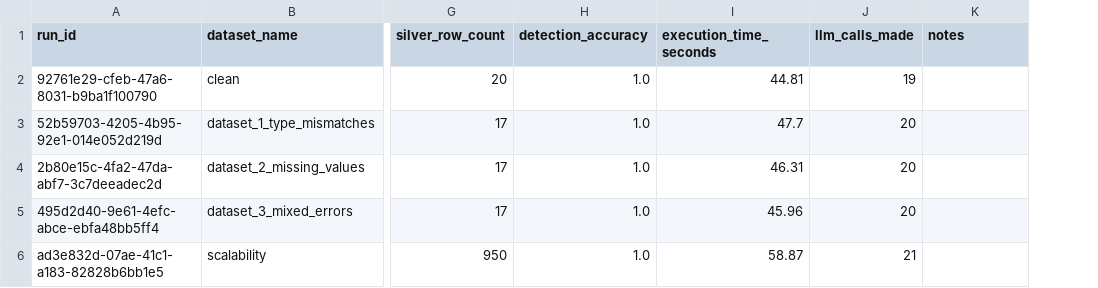
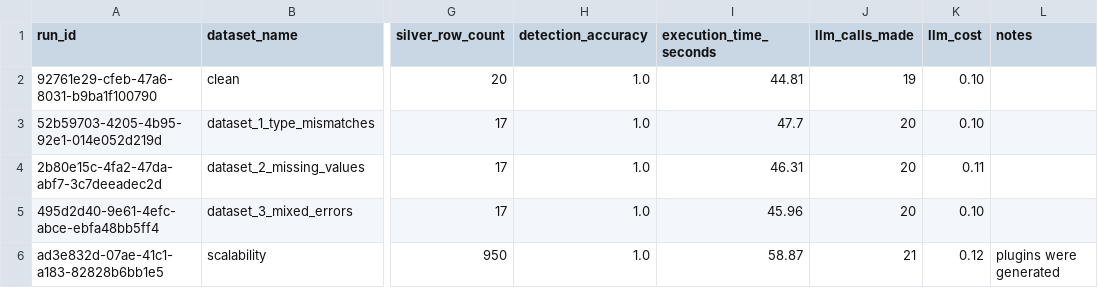
Before and after one commit to varsha1206/AgentTeam, a CSV file: results/results_detection.csv, drawn as a sheet; only a part is shown, gaps mark what is left out; addresses are those after the commit; the diff names each change by its address in the sheet, - before the commit and + after, or states it on an @@ line.

```diff
--- a/results/results_detection.csv
+++ b/results/results_detection.csv
+column K (llm_cost), rows 2-6: 0.10 | 0.10 | 0.11 | 0.10 | 0.12
-L6 (notes): (empty)
+L6 (notes): plugins were generated
```
Also changed, not shown: results/results_ablation.csv.
